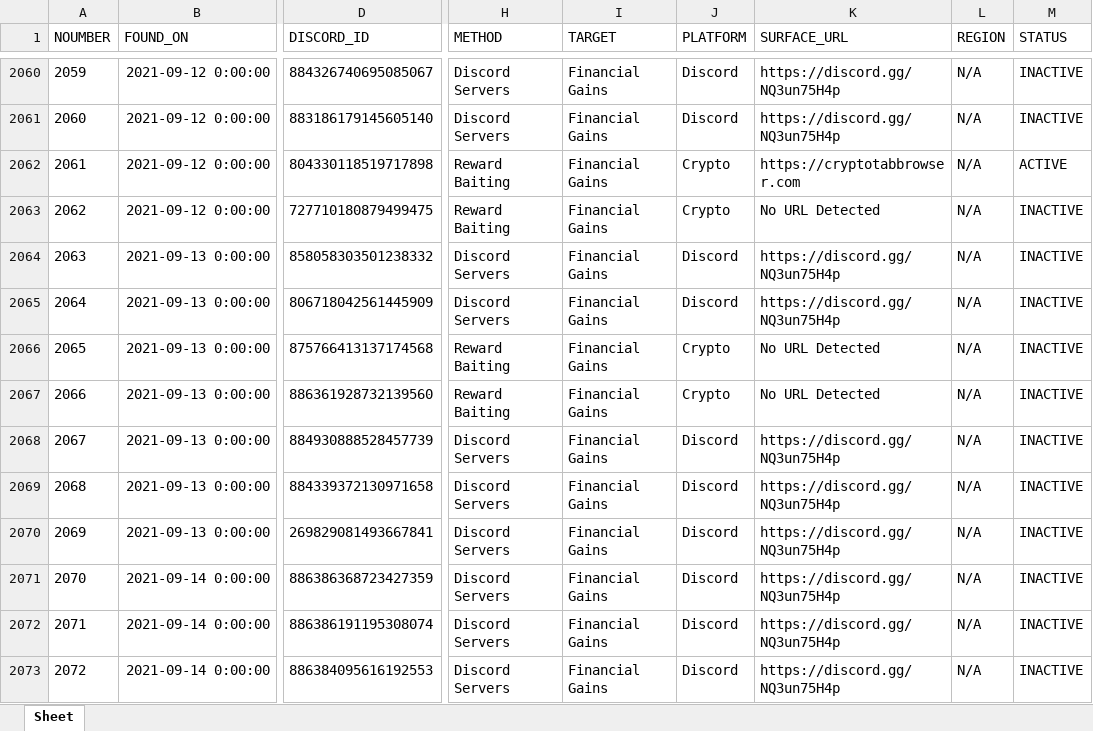
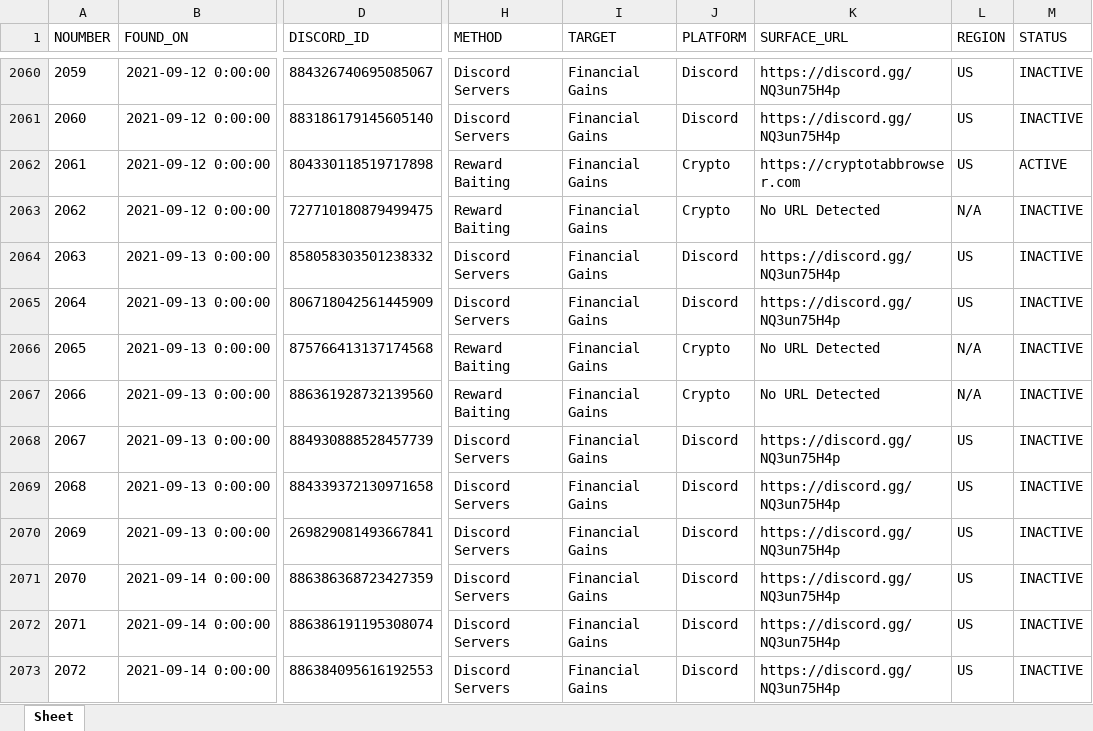
Before and after one commit to TheDARTProject/Database-Files, an Excel workbook: Excel-Import-Export/ExporterSheet.xlsx, sheet Sheet, drawn as a sheet; only a part is shown, gaps mark what is left out; values as stored, in another font and other column widths than the file's, no borders; the diff covers the shown part only; the diff names each change by its address in the sheet, - before the commit and + after, or states it on an @@ line.

Commit message:
Create ExporterSheet.xlsx

```diff
--- a/Excel-Import-Export/ExporterSheet.xlsx (sheet Sheet)
+++ b/Excel-Import-Export/ExporterSheet.xlsx (sheet Sheet)
-L2060:L2062 (REGION): N/A
+L2060:L2062 (REGION): US
-L2064:L2065 (REGION): N/A
+L2064:L2065 (REGION): US
-L2068:L2073 (REGION): N/A
+L2068:L2073 (REGION): US
```
Also changed, not shown: 3 added rows and 966 edited cells elsewhere in this sheet.
